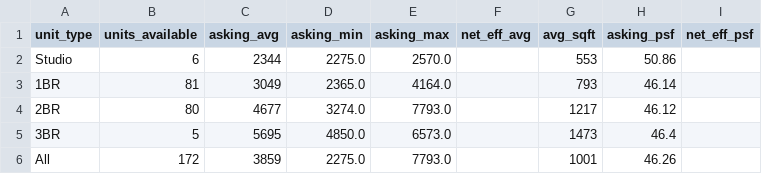
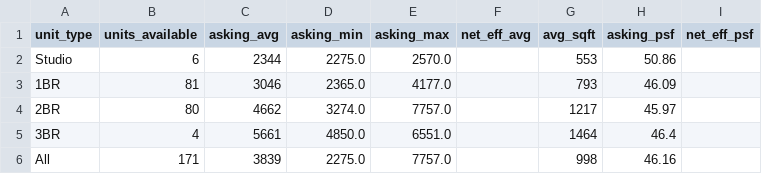
Before and after one commit to akski87/market-monitor, a CSV file: markets/stamford/data/exports/survey_latest.csv, drawn as a sheet.

```diff
--- a/markets/stamford/data/exports/survey_latest.csv
+++ b/markets/stamford/data/exports/survey_latest.csv
@@ -2,5 +2,5 @@ unit_type,units_available,asking_avg,asking_min,asking_max,net_eff_avg,avg_sqft,
 Studio,6,2344,2275.0,2570.0,,553,50.86,
-1BR,81,3049,2365.0,4164.0,,793,46.14,
-2BR,80,4677,3274.0,7793.0,,1217,46.12,
-3BR,5,5695,4850.0,6573.0,,1473,46.4,
-All,172,3859,2275.0,7793.0,,1001,46.26,
+1BR,81,3046,2365.0,4177.0,,793,46.09,
+2BR,80,4662,3274.0,7757.0,,1217,45.97,
+3BR,4,5661,4850.0,6551.0,,1464,46.4,
+All,171,3839,2275.0,7757.0,,998,46.16,
```
Also changed, not shown: markets/stamford/data/exports/timeseries.csv, markets/stamford/data/exports/units_latest.csv, 21 other files.
